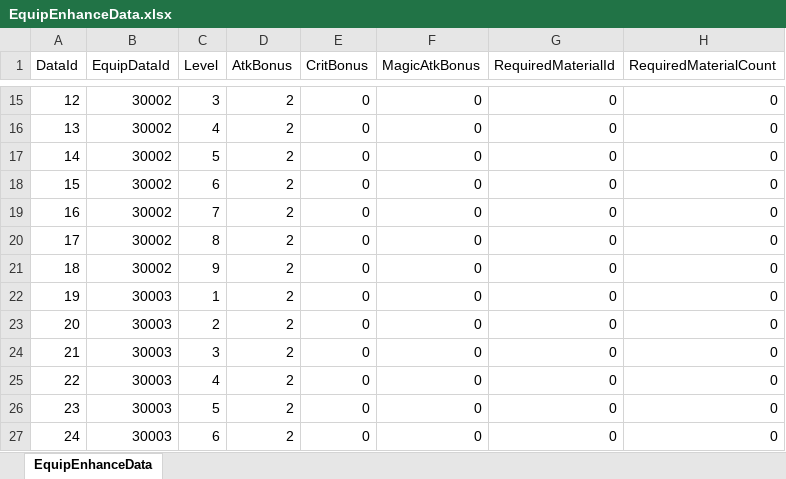
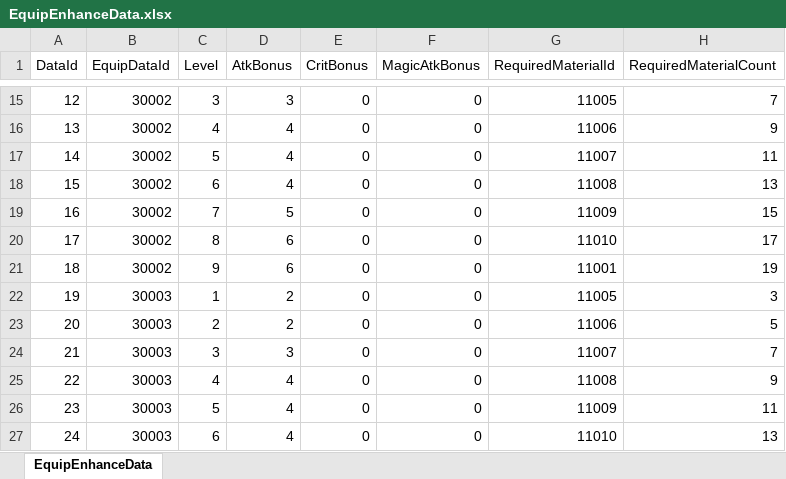
Before and after one commit to DoubleSmiths/RE001, an Excel workbook: Assets/@Resources/Data/Excel/EquipEnhanceData.xlsx, sheet EquipEnhanceData, drawn as a sheet; only a part is shown, gaps mark what is left out; values as stored, in another font and other column widths than the file's, no borders; the diff covers the shown part only; the diff names each change by its address in the sheet, - before the commit and + after, or states it on an @@ line.

```diff
--- a/Assets/@Resources/Data/Excel/EquipEnhanceData.xlsx (sheet EquipEnhanceData)
+++ b/Assets/@Resources/Data/Excel/EquipEnhanceData.xlsx (sheet EquipEnhanceData)
-D15 (AtkBonus): 2
+D15 (AtkBonus): 3
-G15 (RequiredMaterialId): 0
+G15 (RequiredMaterialId): 11005
-H15 (RequiredMaterialCount): 0
+H15 (RequiredMaterialCount): 7
-D16:D18 (AtkBonus): 2
+D16:D18 (AtkBonus): 4
-G16 (RequiredMaterialId): 0
+G16 (RequiredMaterialId): 11006
-H16 (RequiredMaterialCount): 0
+H16 (RequiredMaterialCount): 9
-G17 (RequiredMaterialId): 0
+G17 (RequiredMaterialId): 11007
-H17 (RequiredMaterialCount): 0
+H17 (RequiredMaterialCount): 11
-G18 (RequiredMaterialId): 0
+G18 (RequiredMaterialId): 11008
-H18 (RequiredMaterialCount): 0
+H18 (RequiredMaterialCount): 13
-D19 (AtkBonus): 2
+D19 (AtkBonus): 5
-G19 (RequiredMaterialId): 0
+G19 (RequiredMaterialId): 11009
-H19 (RequiredMaterialCount): 0
+H19 (RequiredMaterialCount): 15
-D20:D21 (AtkBonus): 2
+D20:D21 (AtkBonus): 6
-G20 (RequiredMaterialId): 0
+G20 (RequiredMaterialId): 11010
-H20 (RequiredMaterialCount): 0
+H20 (RequiredMaterialCount): 17
-G21 (RequiredMaterialId): 0
+G21 (RequiredMaterialId): 11001
-H21 (RequiredMaterialCount): 0
+H21 (RequiredMaterialCount): 19
-G22 (RequiredMaterialId): 0
+G22 (RequiredMaterialId): 11005
-H22 (RequiredMaterialCount): 0
+H22 (RequiredMaterialCount): 3
-G23 (RequiredMaterialId): 0
+G23 (RequiredMaterialId): 11006
-H23 (RequiredMaterialCount): 0
+H23 (RequiredMaterialCount): 5
-D24 (AtkBonus): 2
+D24 (AtkBonus): 3
-G24 (RequiredMaterialId): 0
+G24 (RequiredMaterialId): 11007
-H24 (RequiredMaterialCount): 0
+H24 (RequiredMaterialCount): 7
-D25:D27 (AtkBonus): 2
+D25:D27 (AtkBonus): 4
-G25 (RequiredMaterialId): 0
+G25 (RequiredMaterialId): 11008
-H25 (RequiredMaterialCount): 0
+H25 (RequiredMaterialCount): 9
-G26 (RequiredMaterialId): 0
+G26 (RequiredMaterialId): 11009
-H26 (RequiredMaterialCount): 0
+H26 (RequiredMaterialCount): 11
-G27 (RequiredMaterialId): 0
+G27 (RequiredMaterialId): 11010
-H27 (RequiredMaterialCount): 0
+H27 (RequiredMaterialCount): 13
```
Also changed, not shown: 1519 edited cells elsewhere in this sheet, Assets/@Resources/Data/Excel/LocalizationData.xlsx, 6 other files.
